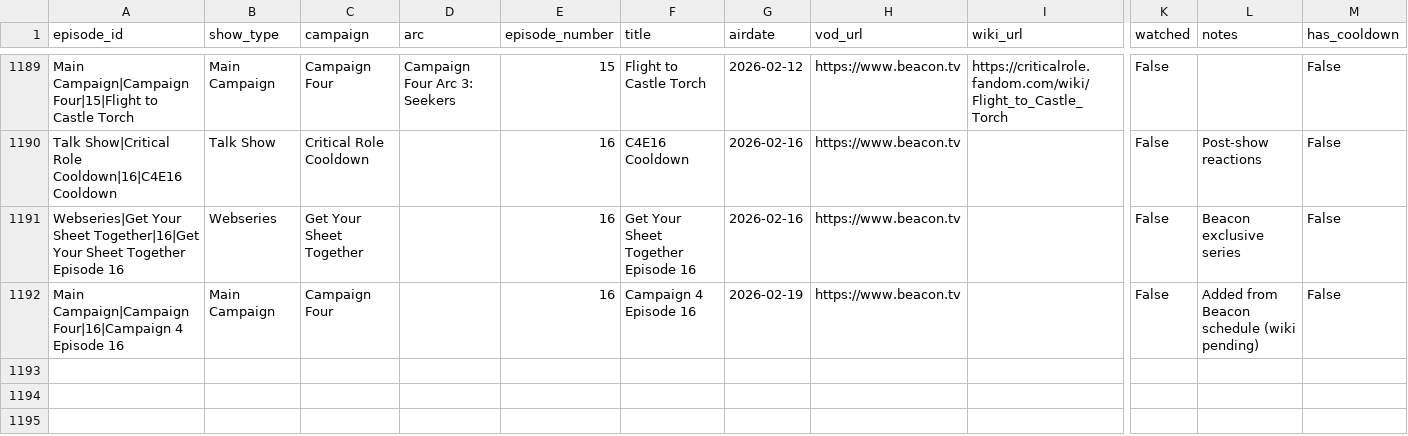
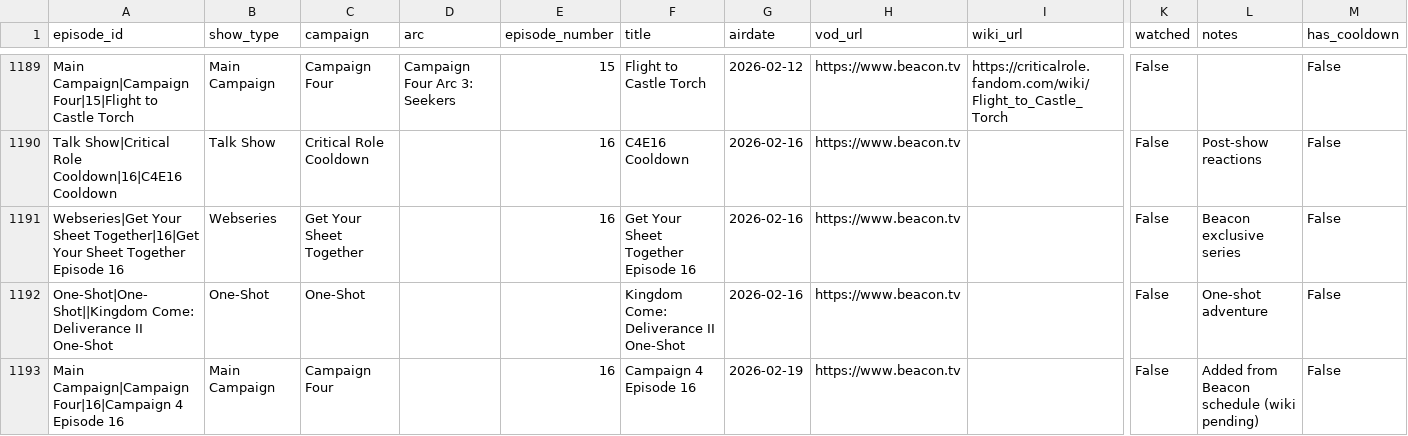
Before and after one commit to mjgutermuth/fun-things, a CSV file: cr-tracker/cr_episodes_series_airdates.csv, drawn as a sheet; only a part is shown, gaps mark what is left out; rows hold the shown columns only; the diff names each change by its address in the sheet, - before the commit and + after, or states it on an @@ line.

Commit message:
update scraper to find one-shots

```diff
--- a/cr-tracker/cr_episodes_series_airdates.csv
+++ b/cr-tracker/cr_episodes_series_airdates.csv
+row 1192: One-Shot|One-Shot||Kingdom Come: Deliverance II One-Shot | One-Shot | One-Shot |  |  | Kingdom Come: Deliverance II One-Shot | 2026-02-16 | https://www.beacon.tv |  | False | One-shot adventure | False
```
Also changed, not shown: 1 other file.
